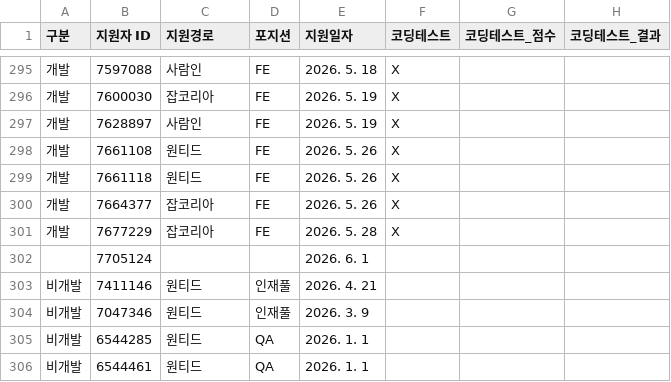
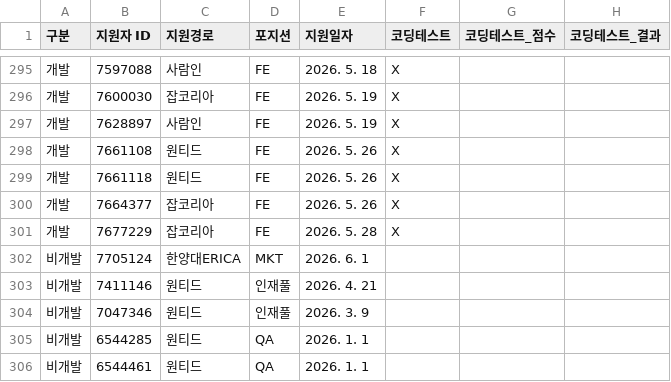
Before and after one commit to jungwon5185-commits/recruitment-dashboard, a CSV file: data.csv, drawn as a sheet; only a part is shown, gaps mark what is left out; the diff names each change by its address in the sheet, - before the commit and + after, or states it on an @@ line.

Commit message:
Add files via upload

```diff
--- a/data.csv
+++ b/data.csv
-A302 (구분): (empty)
+A302 (구분): 비개발
-C302 (지원경로): (empty)
+C302 (지원경로): 한양대ERICA
-D302 (포지션): (empty)
+D302 (포지션): MKT
```
